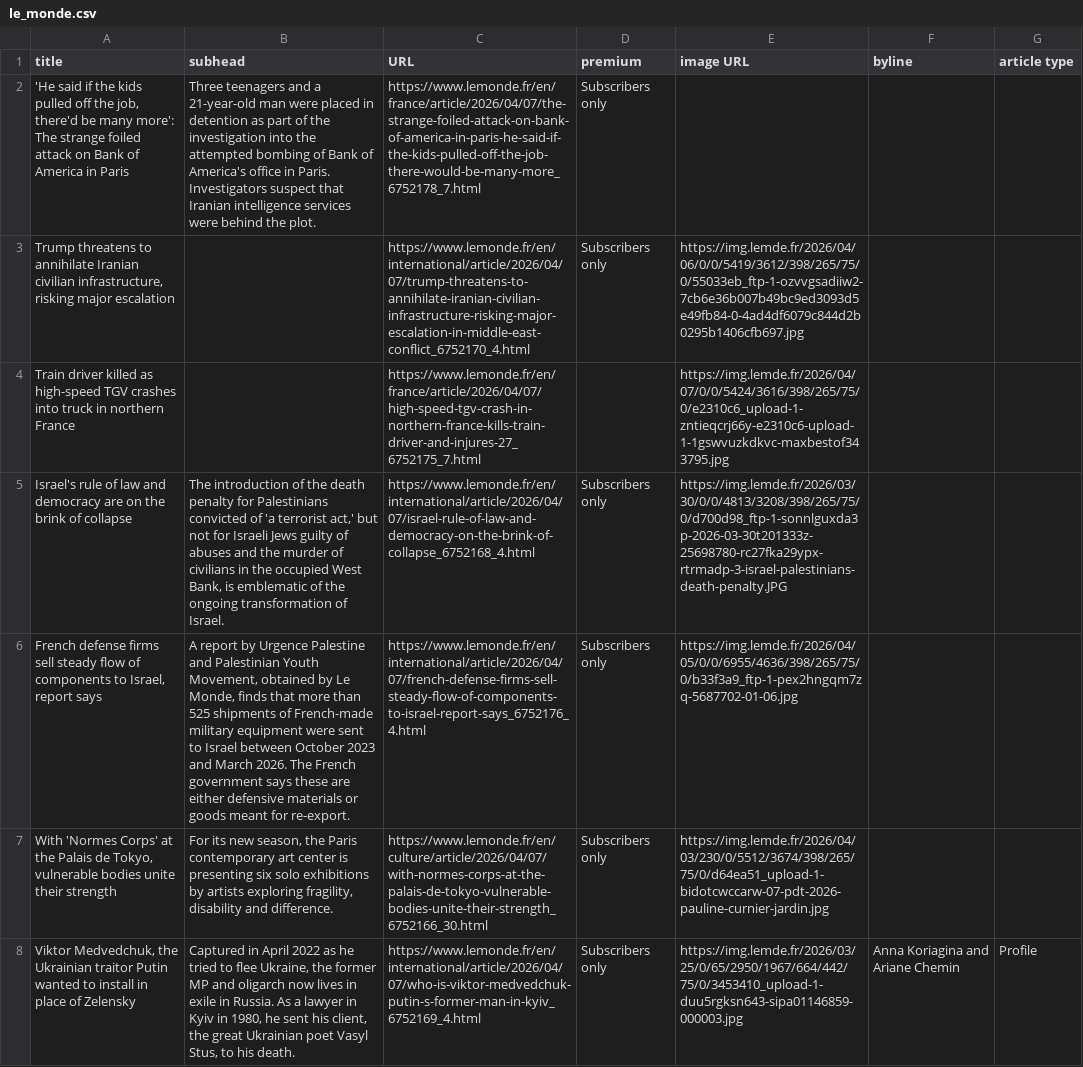
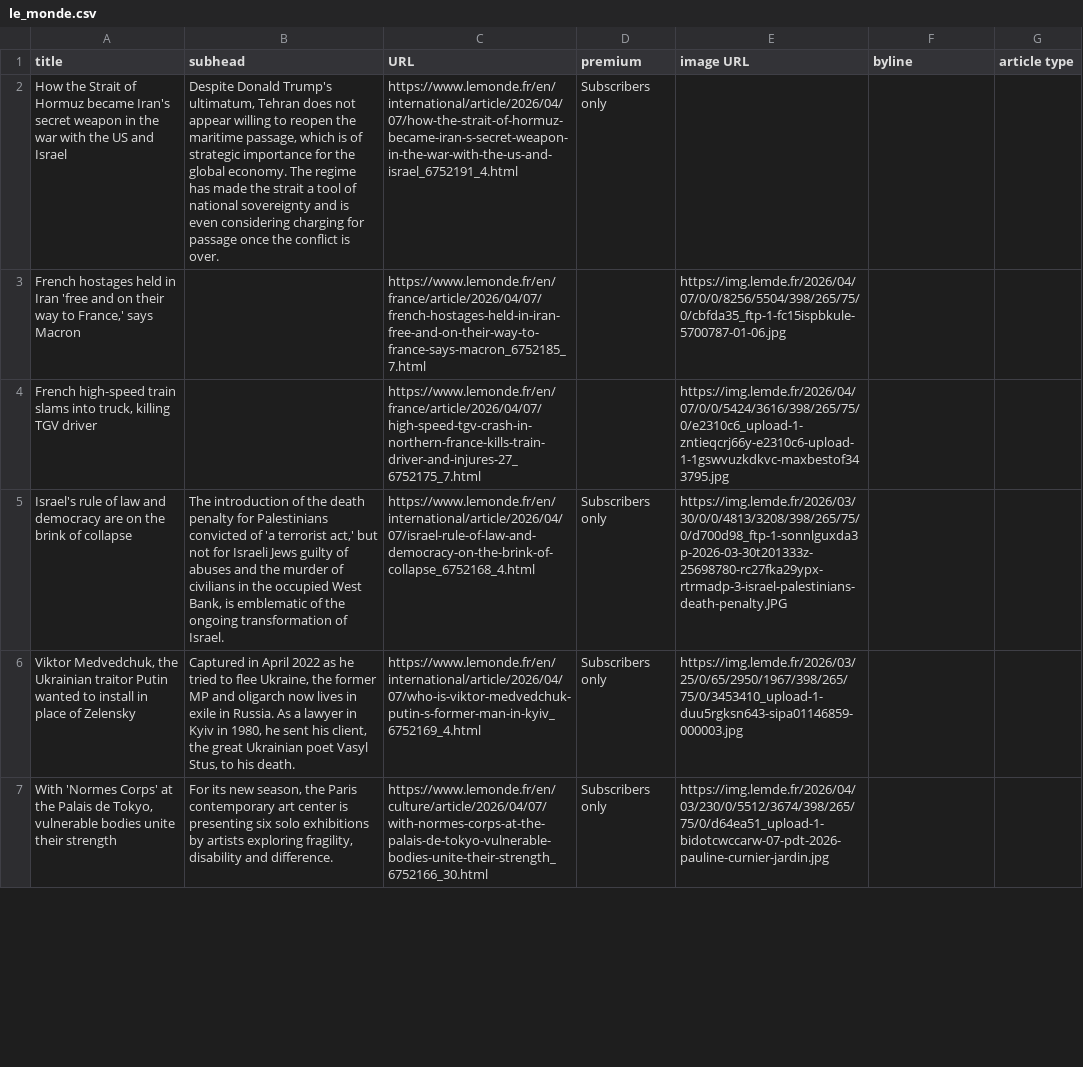
Before and after one commit to phillctw/Homework-7, a CSV file: le_monde.csv, drawn as a sheet; only a part is shown; removed rows and columns are numbered as before the commit, all else as after; the diff covers the shown part only; the diff names each change by its address in the sheet, - before the commit and + after, or states it on an @@ line.

```diff
--- a/le_monde.csv
+++ b/le_monde.csv
-A2 (title): 'He said if the kids pulled off the job, there'd be many more': The strange foiled attack on Bank of America in Paris
+A2 (title): How the Strait of Hormuz became Iran's secret weapon in the war with the US and Israel
-B2 (subhead): Three teenagers and a 21-year-old man were placed in detention as part of the investigation into the attempted bombing of Bank of America's office in Paris. Investigators suspect that Iranian intelligence services were behind the plot.
+B2 (subhead): Despite Donald Trump's ultimatum, Tehran does not appear willing to reopen the maritime passage, which is of strategic importance for the global economy. The regime has made the strait a tool of national sovereignty and is even considering charging for passage once the conflict is over.
-C2 (URL): https://www.lemonde.fr/en/france/article/2026/04/07/the-strange-foiled-attack-on-bank-of-america-in-paris-he-said-if-the-kids-pulled-off-the-job-there-would-be-many-more_6752178_7.html
+C2 (URL): https://www.lemonde.fr/en/international/article/2026/04/07/how-the-strait-of-hormuz-became-iran-s-secret-weapon-in-the-war-with-the-us-and-israel_6752191_4.html
-row 3: Trump threatens to annihilate Iranian civilian infrastructure, risking major escalation |  | https://www.lemonde.fr/en/international/article/2026/04/07/trump-threatens-to-annihilate-iranian-civilian-infrastructure-risking-major-escalation-in-middle-east-conflict_6752170_4.html | Subscribers only | https://img.lemde.fr/2026/04/06/0/0/5419/3612/398/265/75/0/55033eb_ftp-1-ozvvgsadiiw2-7cb6e36b007b49bc9ed3093d5e49fb84-0-4ad4df6079c844d2b0295b1406cfb697.jpg
+row 3: French hostages held in Iran 'free and on their way to France,' says Macron |  | https://www.lemonde.fr/en/france/article/2026/04/07/french-hostages-held-in-iran-free-and-on-their-way-to-france-says-macron_6752185_7.html |  | https://img.lemde.fr/2026/04/07/0/0/8256/5504/398/265/75/0/cbfda35_ftp-1-fc15ispbkule-5700787-01-06.jpg
-A4 (title): Train driver killed as high-speed TGV crashes into truck in northern France
+A4 (title): French high-speed train slams into truck, killing TGV driver
-A6 (title): French defense firms sell steady flow of components to Israel, report says
+A6 (title): Viktor Medvedchuk, the Ukrainian traitor Putin wanted to install in place of Zelensky
-B6 (subhead): A report by Urgence Palestine and Palestinian Youth Movement, obtained by Le Monde, finds that more than 525 shipments of French-made military equipment were sent to Israel between October 2023 and March 2026. The French government says these are either defensive materials or goods meant for re-export.
+B6 (subhead): Captured in April 2022 as he tried to flee Ukraine, the former MP and oligarch now lives in exile in Russia. As a lawyer in Kyiv in 1980, he sent his client, the great Ukrainian poet Vasyl Stus, to his death.
-C6 (URL): https://www.lemonde.fr/en/international/article/2026/04/07/french-defense-firms-sell-steady-flow-of-components-to-israel-report-says_6752176_4.html
+C6 (URL): https://www.lemonde.fr/en/international/article/2026/04/07/who-is-viktor-medvedchuk-putin-s-former-man-in-kyiv_6752169_4.html
-E6 (image URL): https://img.lemde.fr/2026/04/05/0/0/6955/4636/398/265/75/0/b33f3a9_ftp-1-pex2hngqm7zq-5687702-01-06.jpg
+E6 (image URL): https://img.lemde.fr/2026/03/25/0/65/2950/1967/398/265/75/0/3453410_upload-1-duu5rgksn643-sipa01146859-000003.jpg
-row 8: Viktor Medvedchuk, the Ukrainian traitor Putin wanted to install in place of Zelensky | Captured in April 2022 as he tried to flee Ukraine, the former MP and oligarch now lives in exile in Russia. As a lawyer in Kyiv in 1980, he sent his client, the great Ukrainian poet Vasyl Stus, to his death. | https://www.lemonde.fr/en/international/article/2026/04/07/who-is-viktor-medvedchuk-putin-s-former-man-in-kyiv_6752169_4.html | Subscribers only | https://img.lemde.fr/2026/03/25/0/65/2950/1967/664/442/75/0/3453410_upload-1-duu5rgksn643-sipa01146859-000003.jpg | Anna Koriagina and Ariane Chemin | Profile
```
Also changed, not shown: 8 added rows, 7 removed rows, 1 moved row and 9 edited cells elsewhere in this file.
